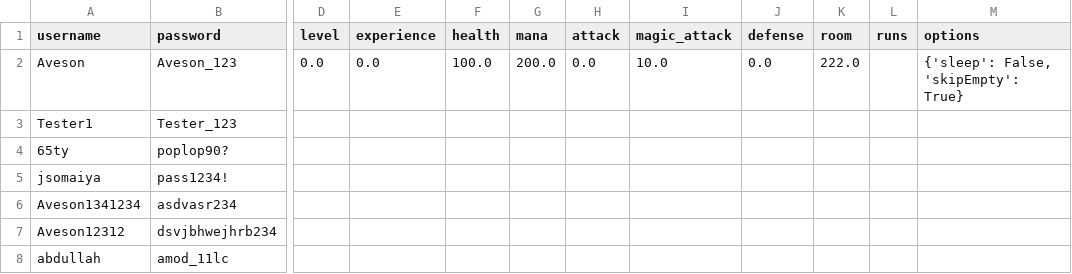
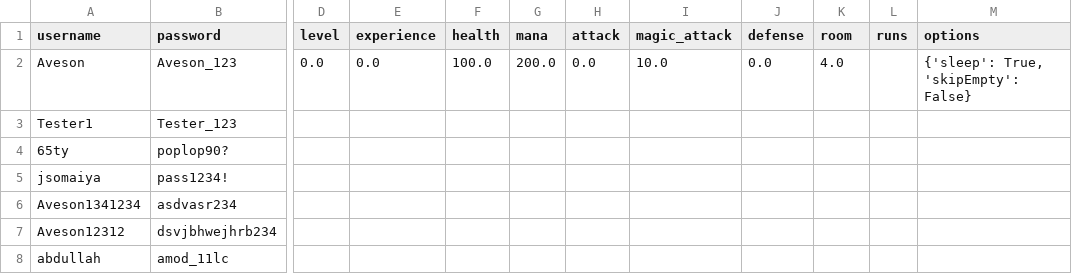
Before and after one commit to AvesonThyBot/Adventure-Game, a CSV file: adventure_game/data/user_details.csv, drawn as a sheet; only a part is shown, gaps mark what is left out; the diff names each change by its address in the sheet, - before the commit and + after, or states it on an @@ line.

```diff
--- a/adventure_game/data/user_details.csv
+++ b/adventure_game/data/user_details.csv
-K2 (room): 222.0
+K2 (room): 4.0
-M2 (options): {'sleep': False, 'skipEmpty': True}
+M2 (options): {'sleep': True, 'skipEmpty': False}
```
Also changed, not shown: 2 other files.
